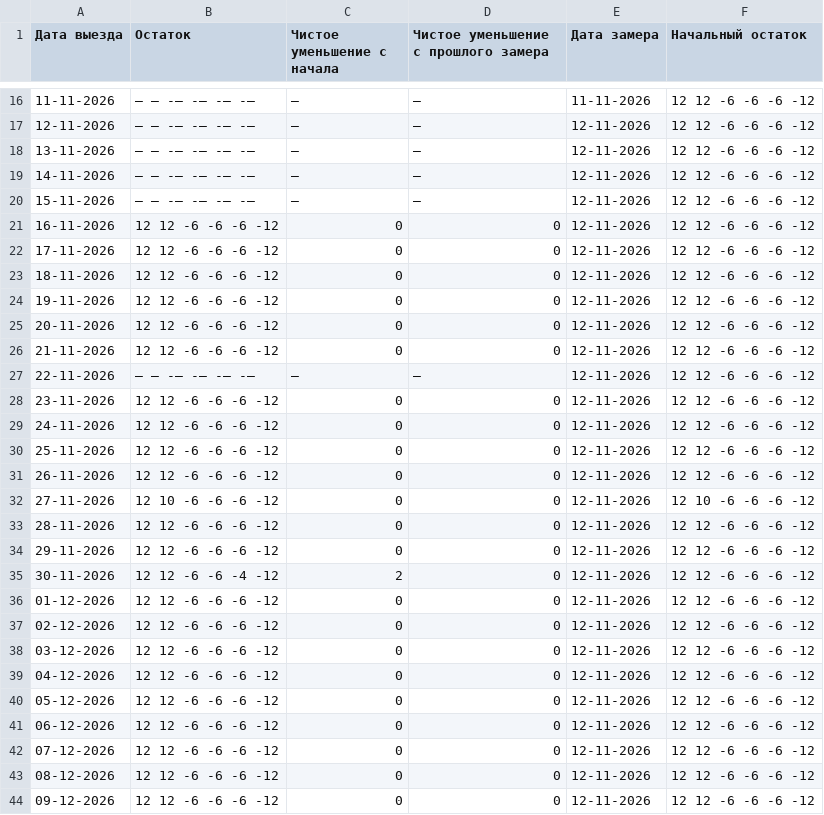
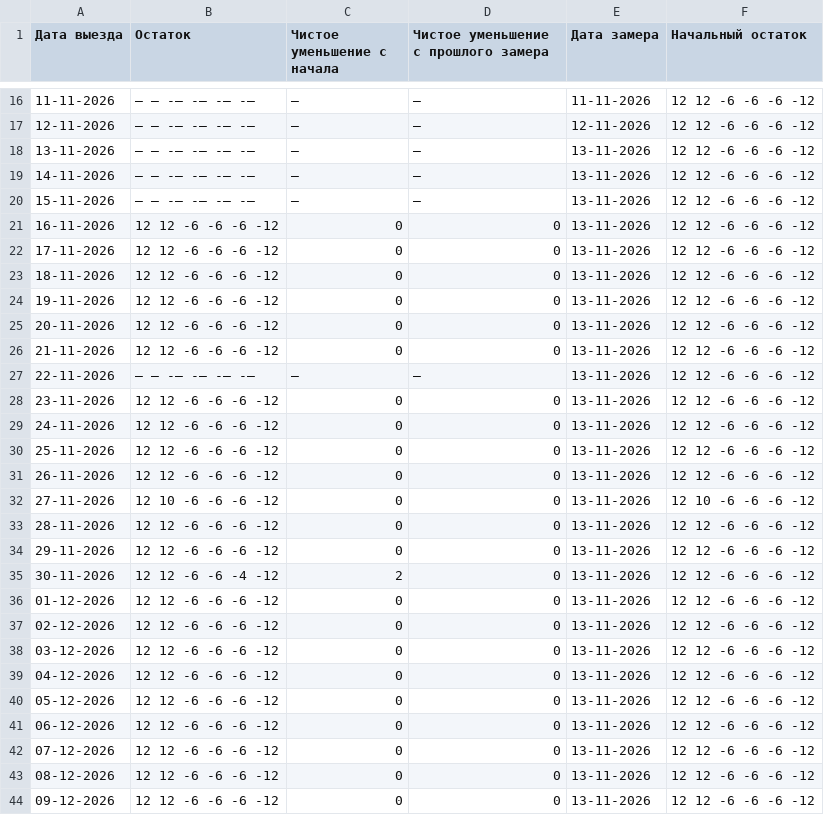
Before and after one commit to AntonioSkin/tripster-visitors-monitor, a CSV file: data/calendar_history/yulia/summary.csv, drawn as a sheet; only a part is shown, gaps mark what is left out; the diff covers the shown part only.

```diff
--- a/data/calendar_history/yulia/summary.csv
+++ b/data/calendar_history/yulia/summary.csv
@@ -17,28 +17,28 @@
 12-11-2026,— — -— -— -— -—,—,—,12-11-2026,12 12 -6 -6 -6 -12
-13-11-2026,— — -— -— -— -—,—,—,12-11-2026,12 12 -6 -6 -6 -12
-14-11-2026,— — -— -— -— -—,—,—,12-11-2026,12 12 -6 -6 -6 -12
-15-11-2026,— — -— -— -— -—,—,—,12-11-2026,12 12 -6 -6 -6 -12
-16-11-2026,12 12 -6 -6 -6 -12,0,0,12-11-2026,12 12 -6 -6 -6 -12
-17-11-2026,12 12 -6 -6 -6 -12,0,0,12-11-2026,12 12 -6 -6 -6 -12
-18-11-2026,12 12 -6 -6 -6 -12,0,0,12-11-2026,12 12 -6 -6 -6 -12
-19-11-2026,12 12 -6 -6 -6 -12,0,0,12-11-2026,12 12 -6 -6 -6 -12
-20-11-2026,12 12 -6 -6 -6 -12,0,0,12-11-2026,12 12 -6 -6 -6 -12
-21-11-2026,12 12 -6 -6 -6 -12,0,0,12-11-2026,12 12 -6 -6 -6 -12
-22-11-2026,— — -— -— -— -—,—,—,12-11-2026,12 12 -6 -6 -6 -12
-23-11-2026,12 12 -6 -6 -6 -12,0,0,12-11-2026,12 12 -6 -6 -6 -12
-24-11-2026,12 12 -6 -6 -6 -12,0,0,12-11-2026,12 12 -6 -6 -6 -12
-25-11-2026,12 12 -6 -6 -6 -12,0,0,12-11-2026,12 12 -6 -6 -6 -12
-26-11-2026,12 12 -6 -6 -6 -12,0,0,12-11-2026,12 12 -6 -6 -6 -12
-27-11-2026,12 10 -6 -6 -6 -12,0,0,12-11-2026,12 10 -6 -6 -6 -12
-28-11-2026,12 12 -6 -6 -6 -12,0,0,12-11-2026,12 12 -6 -6 -6 -12
-29-11-2026,12 12 -6 -6 -6 -12,0,0,12-11-2026,12 12 -6 -6 -6 -12
-30-11-2026,12 12 -6 -6 -4 -12,2,0,12-11-2026,12 12 -6 -6 -6 -12
-01-12-2026,12 12 -6 -6 -6 -12,0,0,12-11-2026,12 12 -6 -6 -6 -12
-02-12-2026,12 12 -6 -6 -6 -12,0,0,12-11-2026,12 12 -6 -6 -6 -12
-03-12-2026,12 12 -6 -6 -6 -12,0,0,12-11-2026,12 12 -6 -6 -6 -12
-04-12-2026,12 12 -6 -6 -6 -12,0,0,12-11-2026,12 12 -6 -6 -6 -12
-05-12-2026,12 12 -6 -6 -6 -12,0,0,12-11-2026,12 12 -6 -6 -6 -12
-06-12-2026,12 12 -6 -6 -6 -12,0,0,12-11-2026,12 12 -6 -6 -6 -12
-07-12-2026,12 12 -6 -6 -6 -12,0,0,12-11-2026,12 12 -6 -6 -6 -12
-08-12-2026,12 12 -6 -6 -6 -12,0,0,12-11-2026,12 12 -6 -6 -6 -12
-09-12-2026,12 12 -6 -6 -6 -12,0,0,12-11-2026,12 12 -6 -6 -6 -12
+13-11-2026,— — -— -— -— -—,—,—,13-11-2026,12 12 -6 -6 -6 -12
+14-11-2026,— — -— -— -— -—,—,—,13-11-2026,12 12 -6 -6 -6 -12
+15-11-2026,— — -— -— -— -—,—,—,13-11-2026,12 12 -6 -6 -6 -12
+16-11-2026,12 12 -6 -6 -6 -12,0,0,13-11-2026,12 12 -6 -6 -6 -12
+17-11-2026,12 12 -6 -6 -6 -12,0,0,13-11-2026,12 12 -6 -6 -6 -12
+18-11-2026,12 12 -6 -6 -6 -12,0,0,13-11-2026,12 12 -6 -6 -6 -12
+19-11-2026,12 12 -6 -6 -6 -12,0,0,13-11-2026,12 12 -6 -6 -6 -12
+20-11-2026,12 12 -6 -6 -6 -12,0,0,13-11-2026,12 12 -6 -6 -6 -12
+21-11-2026,12 12 -6 -6 -6 -12,0,0,13-11-2026,12 12 -6 -6 -6 -12
+22-11-2026,— — -— -— -— -—,—,—,13-11-2026,12 12 -6 -6 -6 -12
+23-11-2026,12 12 -6 -6 -6 -12,0,0,13-11-2026,12 12 -6 -6 -6 -12
+24-11-2026,12 12 -6 -6 -6 -12,0,0,13-11-2026,12 12 -6 -6 -6 -12
+25-11-2026,12 12 -6 -6 -6 -12,0,0,13-11-2026,12 12 -6 -6 -6 -12
+26-11-2026,12 12 -6 -6 -6 -12,0,0,13-11-2026,12 12 -6 -6 -6 -12
+27-11-2026,12 10 -6 -6 -6 -12,0,0,13-11-2026,12 10 -6 -6 -6 -12
+28-11-2026,12 12 -6 -6 -6 -12,0,0,13-11-2026,12 12 -6 -6 -6 -12
+29-11-2026,12 12 -6 -6 -6 -12,0,0,13-11-2026,12 12 -6 -6 -6 -12
+30-11-2026,12 12 -6 -6 -4 -12,2,0,13-11-2026,12 12 -6 -6 -6 -12
+01-12-2026,12 12 -6 -6 -6 -12,0,0,13-11-2026,12 12 -6 -6 -6 -12
+02-12-2026,12 12 -6 -6 -6 -12,0,0,13-11-2026,12 12 -6 -6 -6 -12
+03-12-2026,12 12 -6 -6 -6 -12,0,0,13-11-2026,12 12 -6 -6 -6 -12
+04-12-2026,12 12 -6 -6 -6 -12,0,0,13-11-2026,12 12 -6 -6 -6 -12
+05-12-2026,12 12 -6 -6 -6 -12,0,0,13-11-2026,12 12 -6 -6 -6 -12
+06-12-2026,12 12 -6 -6 -6 -12,0,0,13-11-2026,12 12 -6 -6 -6 -12
+07-12-2026,12 12 -6 -6 -6 -12,0,0,13-11-2026,12 12 -6 -6 -6 -12
+08-12-2026,12 12 -6 -6 -6 -12,0,0,13-11-2026,12 12 -6 -6 -6 -12
+09-12-2026,12 12 -6 -6 -6 -12,0,0,13-11-2026,12 12 -6 -6 -6 -12
```
Also changed, not shown: 1 added row and 151 edited cells elsewhere in this file, data/calendar_history/51192/summary.csv, data/calendar_history/53900/summary.csv, 24 other files.
